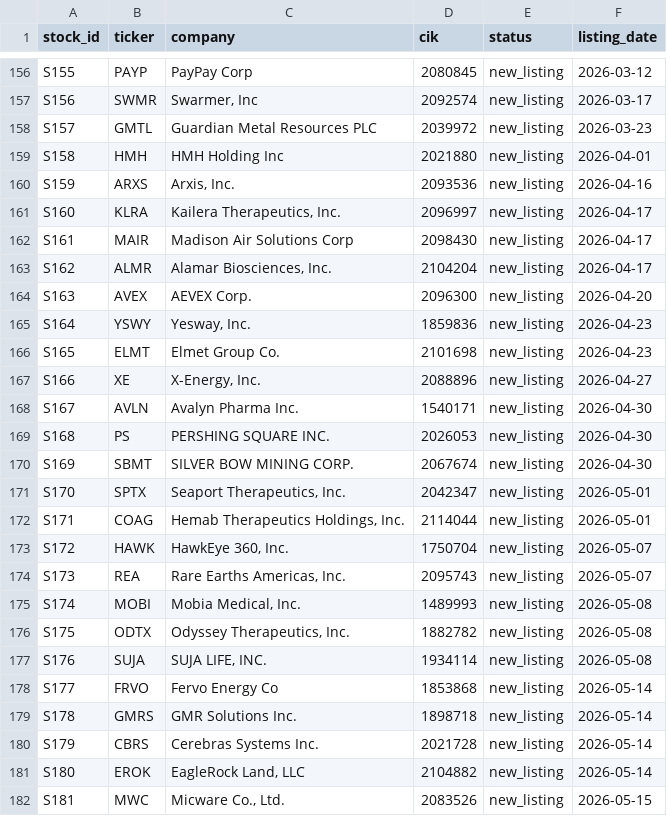
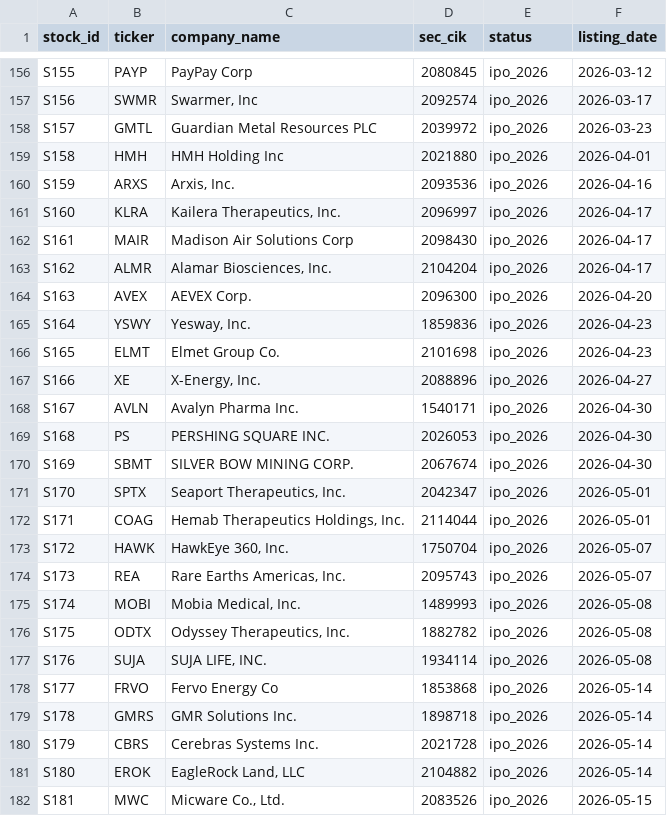
Before and after one commit to nikhilgeorge2/PlakshaAMLB-Monsoon2026, a CSV file: homework/hw4/data/companies.csv, drawn as a sheet; only a part is shown, gaps mark what is left out; the diff covers the shown part only; the diff names each change by its address in the sheet, - before the commit and + after, or states it on an @@ line.

Commit message:
HW 4: clearer column names, data dictionary, define the 200 investors and 197 stocks

```diff
--- a/homework/hw4/data/companies.csv
+++ b/homework/hw4/data/companies.csv
-C1: company
+C1: company_name
-D1: cik
+D1: sec_cik
-E156:E182 (status): new_listing
+E156:E182 (status): ipo_2026
```
Also changed, not shown: 70 edited cells elsewhere in this file, homework/hw4/data/filings.csv, homework/hw4/data/manager_info.csv, 2 other files.
